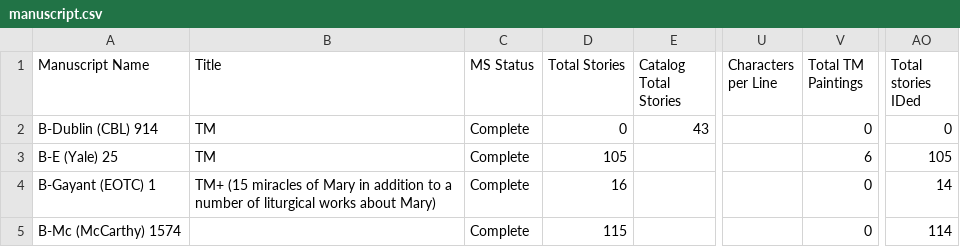
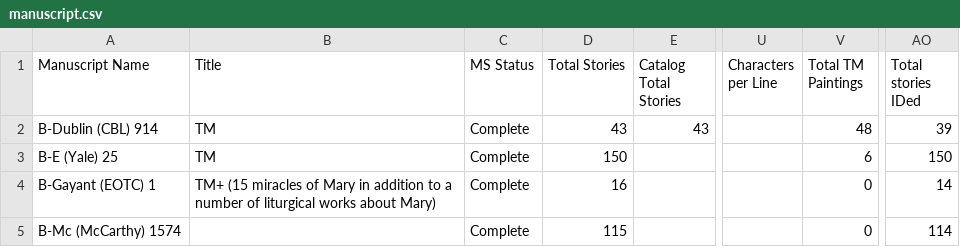
Before and after one commit to Princeton-CDH/pemm-data, a CSV file: data/manuscript.csv, drawn as a sheet; only a part is shown, gaps mark what is left out; the diff names each change by its address in the sheet, - before the commit and + after, or states it on an @@ line.

Commit message:
Automatic data updates from PEMM

```diff
--- a/data/manuscript.csv
+++ b/data/manuscript.csv
-D2 (Total Stories): 0
+D2 (Total Stories): 43
-V2 (Total TM Paintings): 0
+V2 (Total TM Paintings): 48
-AO2 (Total stories IDed): 0
+AO2 (Total stories IDed): 39
-D3 (Total Stories): 105
+D3 (Total Stories): 150
-AO3 (Total stories IDed): 105
+AO3 (Total stories IDed): 150
```
